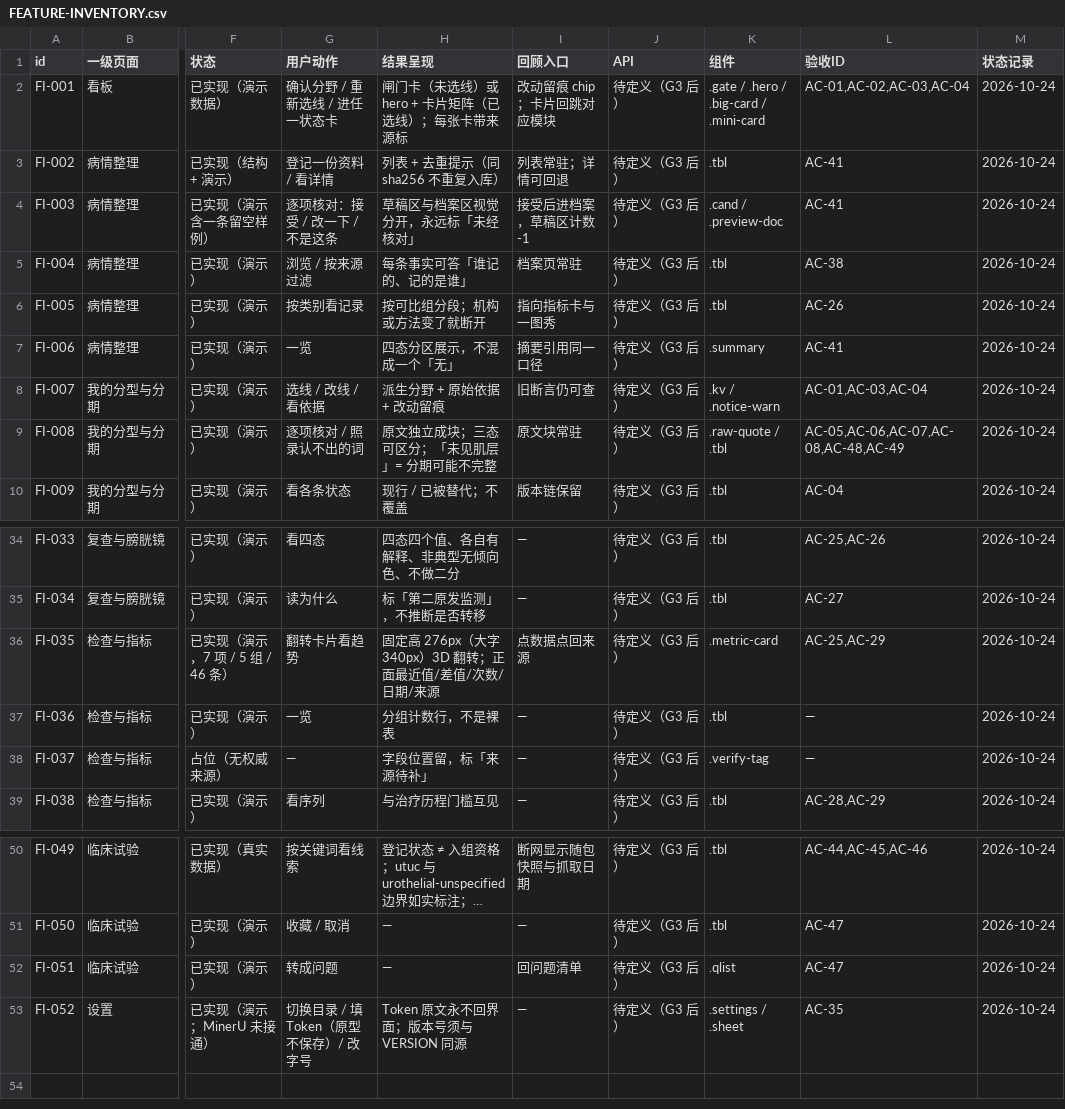
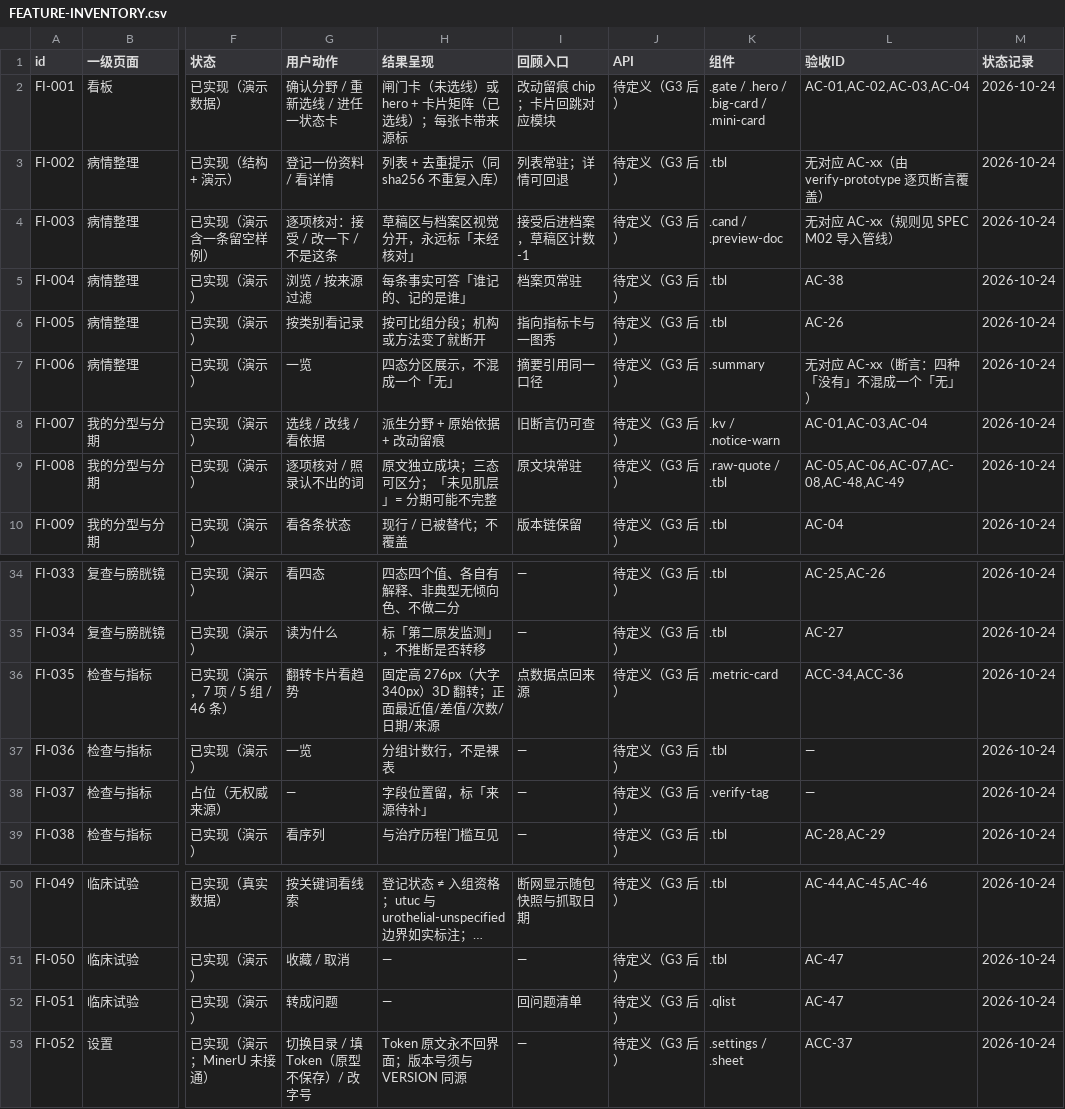
Before and after one commit to xyb-openharness-dsh-plugins/bladder-workbench, a CSV file: docs/FEATURE-INVENTORY.csv, drawn as a sheet; only a part is shown, gaps mark what is left out; long unchanged cells end in …; the diff names each change by its address in the sheet, - before the commit and + after, or states it on an @@ line.

Commit message:
chore: 收敛 0.1.0 在建状态，准备建仓
- 补 VERSION（0.1.0）与 schema/freeze-contract.md，版本与冻结合同从此有单一来源
- schema/0001_initial.sql 首版落库；check-schema-draft.mjs 改名 check-schema.mjs 并扩为可执行校验
- check-wording.mjs 补文案红线规则（治疗建议类表述）
- docs 同步：SPEC 一级导航 12→14、证据文件份数订正、独立 review 状态改为"第 1 轮已做、异模型未做"
- .gitignore 补家族约定项：.secrets/ _secrets/ .workbuddy/ dist/

```diff
--- a/docs/FEATURE-INVENTORY.csv
+++ b/docs/FEATURE-INVENTORY.csv
-L3 (验收ID): AC-41
+L3 (验收ID): 无对应 AC-xx（由 verify-prototype 逐页断言覆盖）
-L4 (验收ID): AC-41
+L4 (验收ID): 无对应 AC-xx（规则见 SPEC M02 导入管线）
-L7 (验收ID): AC-41
+L7 (验收ID): 无对应 AC-xx（断言：四种「没有」不混成一个「无」）
-L36 (验收ID): AC-25,AC-29
+L36 (验收ID): ACC-34,ACC-36
-L53 (验收ID): AC-35
+L53 (验收ID): ACC-37
```
Also changed, not shown: docs/HVT-SCENES.csv, docs/PARITY.csv, 28 other files.
